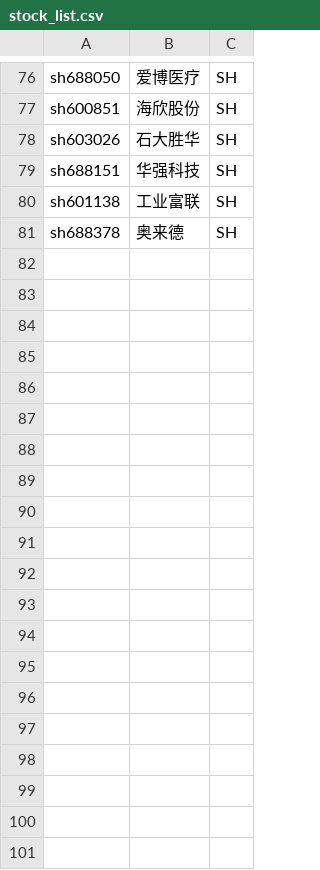
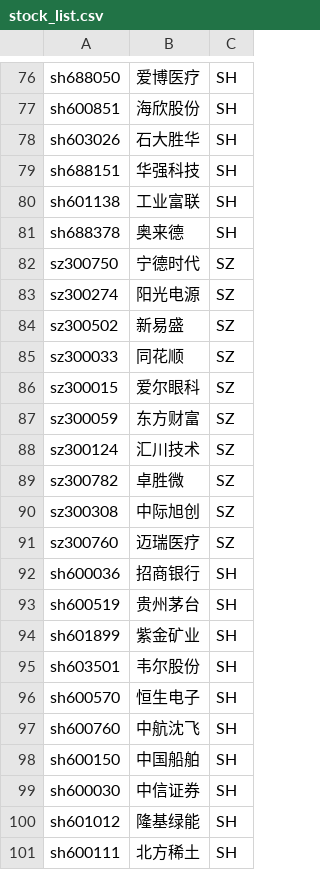
Before and after one commit to shikomin/nessaj-dynamic-quant-strategy, a CSV file: python_core/stock_list.csv, drawn as a sheet; only a part is shown, gaps mark what is left out.

```diff
--- a/python_core/stock_list.csv
+++ b/python_core/stock_list.csv
@@ -81 +81,21 @@ sh601138,工业富联,SH
 sh688378,奥来德,SH
+sz300750,宁德时代,SZ
+sz300274,阳光电源,SZ
+sz300502,新易盛,SZ
+sz300033,同花顺,SZ
+sz300015,爱尔眼科,SZ
+sz300059,东方财富,SZ
+sz300124,汇川技术,SZ
+sz300782,卓胜微,SZ
+sz300308,中际旭创,SZ
+sz300760,迈瑞医疗,SZ
+sh600036,招商银行,SH
+sh600519,贵州茅台,SH
+sh601899,紫金矿业,SH
+sh603501,韦尔股份,SH
+sh600570,恒生电子,SH
+sh600760,中航沈飞,SH
+sh600150,中国船舶,SH
+sh600030,中信证券,SH
+sh601012,隆基绿能,SH
+sh600111,北方稀土,SH
```
Also changed, not shown: 15 other files.
